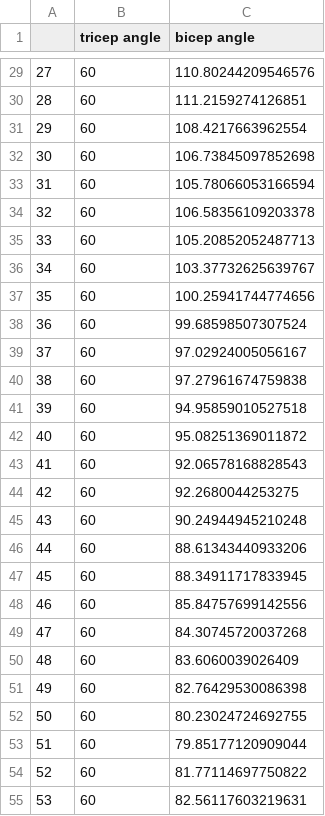
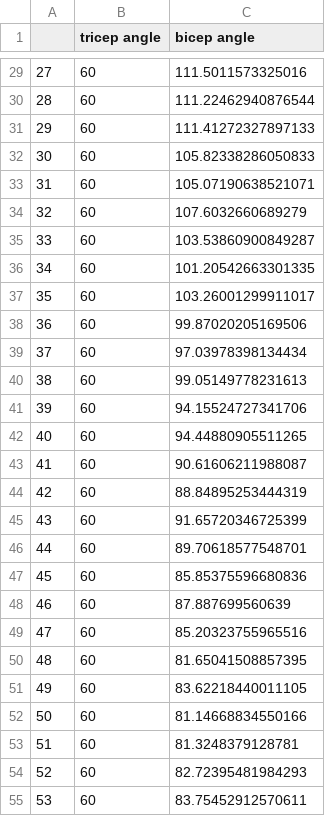
Before and after one commit to aarjavjain2002/fitness, a CSV file: data/bicep_curl_user.csv, drawn as a sheet; only a part is shown, gaps mark what is left out; the diff covers the shown part only.

```diff
--- a/data/bicep_curl_user.csv
+++ b/data/bicep_curl_user.csv
@@ -29,27 +29,27 @@
-27,60,110.80244209546576
-28,60,111.2159274126851
-29,60,108.4217663962554
-30,60,106.73845097852698
-31,60,105.78066053166594
-32,60,106.58356109203378
-33,60,105.20852052487713
-34,60,103.37732625639767
-35,60,100.25941744774656
-36,60,99.68598507307524
-37,60,97.02924005056167
-38,60,97.27961674759838
-39,60,94.95859010527518
-40,60,95.08251369011872
-41,60,92.06578168828543
-42,60,92.2680044253275
-43,60,90.24944945210248
-44,60,88.61343440933206
-45,60,88.34911717833945
-46,60,85.84757699142556
-47,60,84.30745720037268
-48,60,83.6060039026409
-49,60,82.76429530086398
-50,60,80.23024724692755
-51,60,79.85177120909044
-52,60,81.77114697750822
-53,60,82.56117603219631
+27,60,111.5011573325016
+28,60,111.22462940876544
+29,60,111.41272327897133
+30,60,105.82338286050833
+31,60,105.07190638521071
+32,60,107.6032660689279
+33,60,103.53860900849287
+34,60,101.20542663301335
+35,60,103.26001299911017
+36,60,99.87020205169506
+37,60,97.03978398134434
+38,60,99.05149778231613
+39,60,94.15524727341706
+40,60,94.44880905511265
+41,60,90.61606211988087
+42,60,88.84895253444319
+43,60,91.65720346725399
+44,60,89.70618577548701
+45,60,85.85375596680836
+46,60,87.887699560639
+47,60,85.20323755965516
+48,60,81.65041508857395
+49,60,83.62218440011105
+50,60,81.14668834550166
+51,60,81.3248379128781
+52,60,82.72395481984293
+53,60,83.75452912570611
```
Also changed, not shown: 74 edited cells elsewhere in this file.
